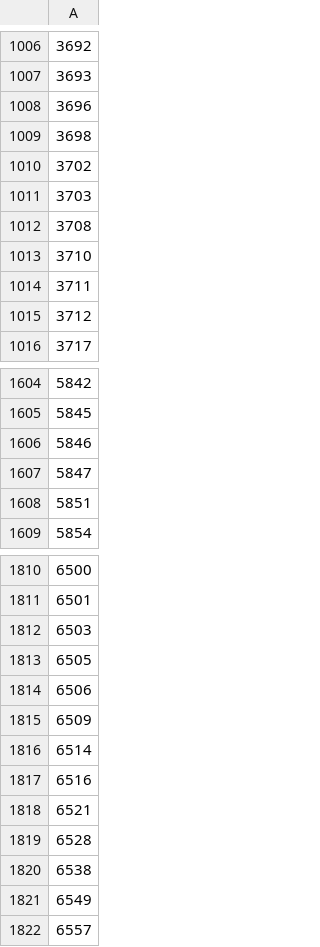
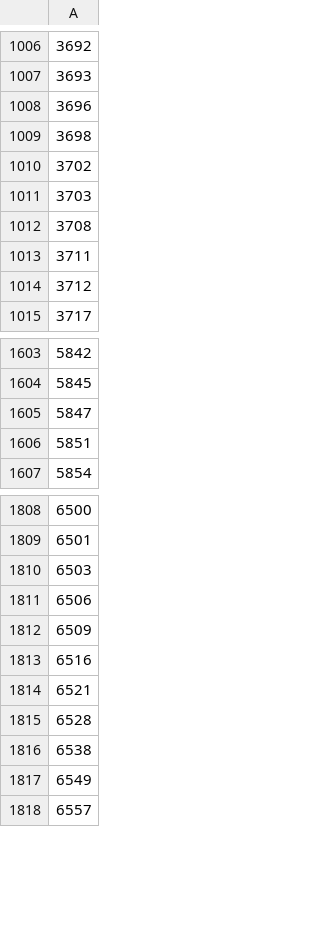
Before and after one commit to JulianBvW/Wearable-Sleep-Event-Detection, a CSV file: wearsed/dataset/data_ids/mesa_ids_somnolyzer.csv, drawn as a sheet; only a part is shown, gaps mark what is left out; the diff names each change by its address in the sheet, - before the commit and + after, or states it on an @@ line.

Commit message:
Removed 3710, 5846, 6505, 6514 for not containing any events

```diff
--- a/wearsed/dataset/data_ids/mesa_ids_somnolyzer.csv
+++ b/wearsed/dataset/data_ids/mesa_ids_somnolyzer.csv
-row 1013: 3710
-row 1606: 5846
-row 1813: 6505
-row 1816: 6514
```
